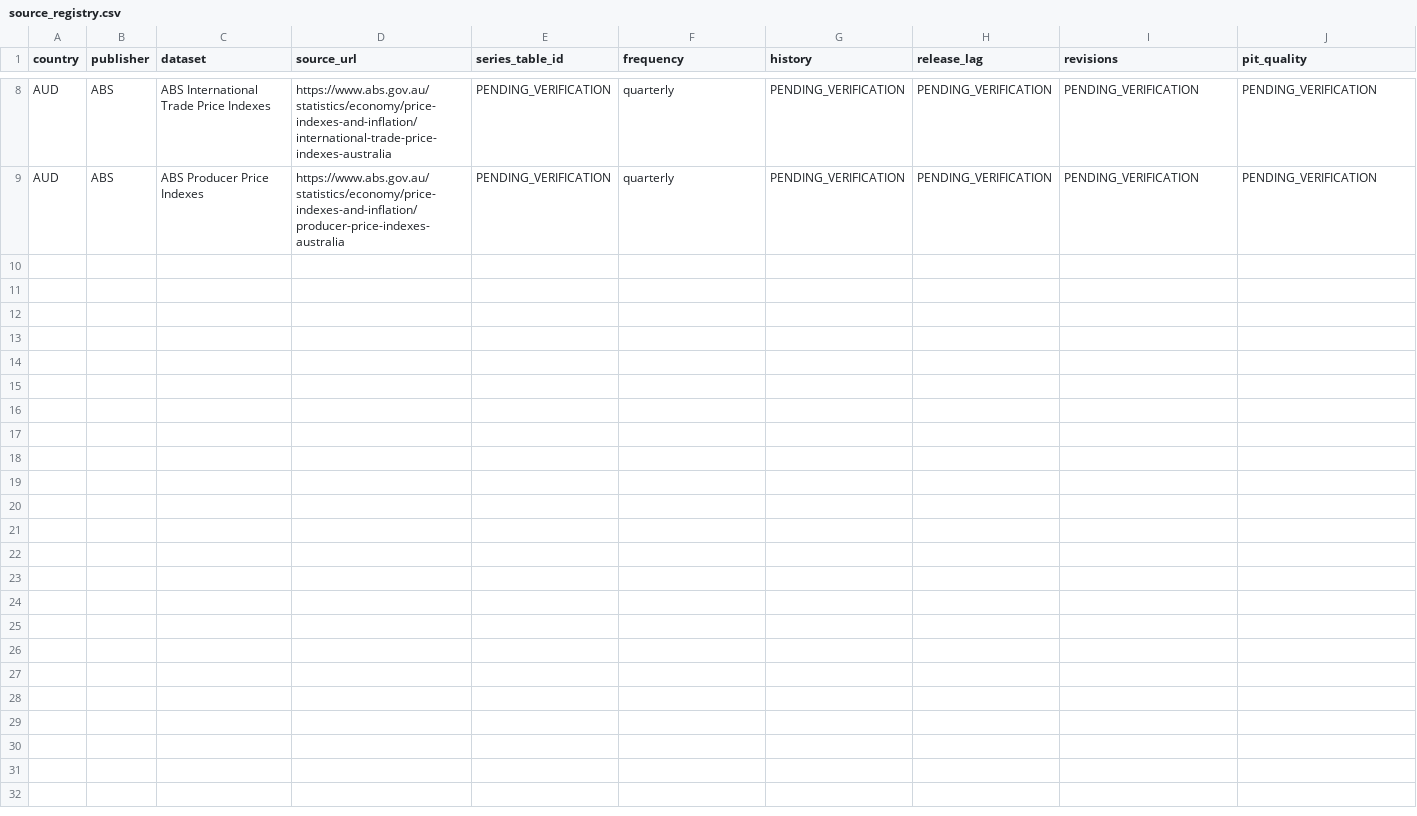
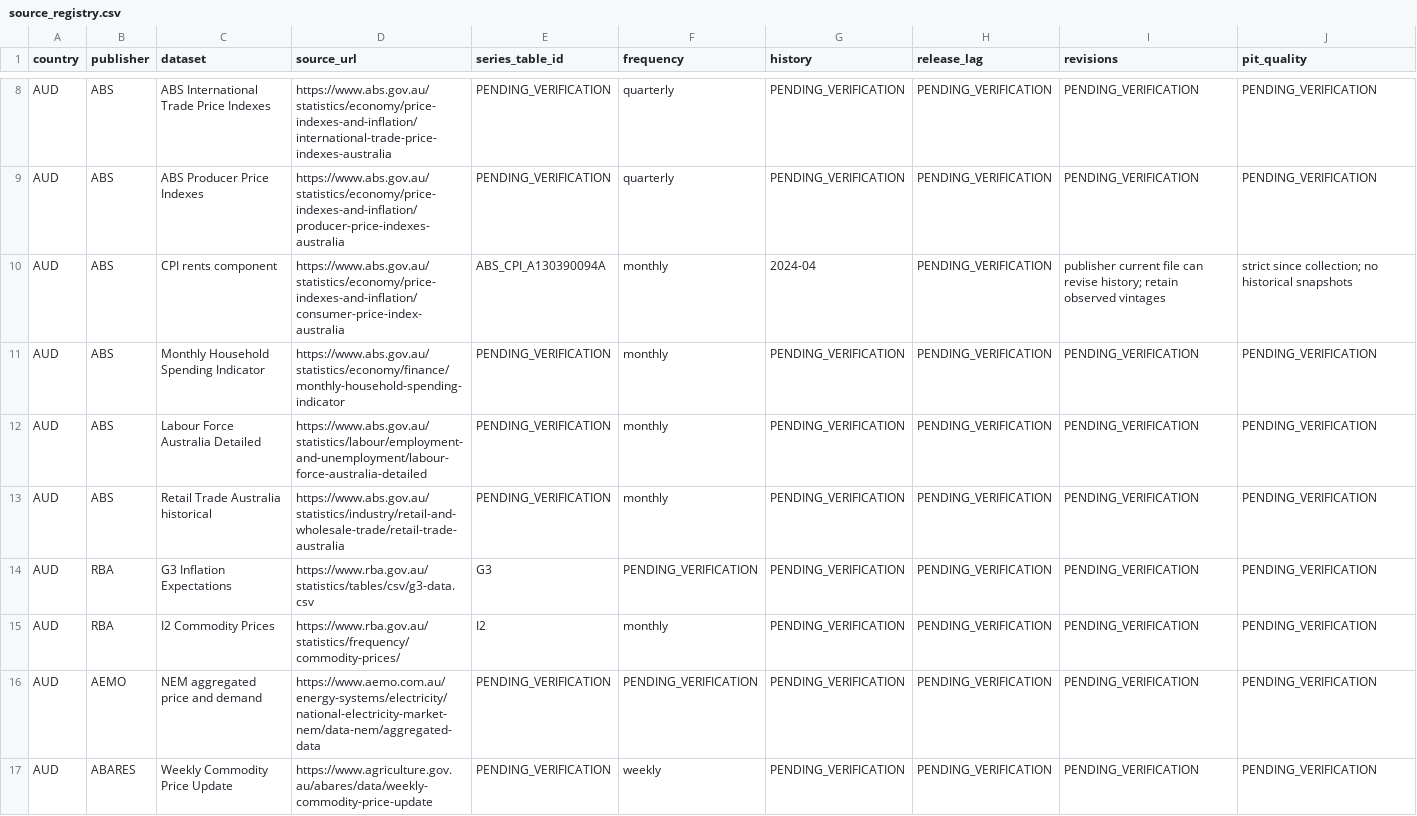
Before and after one commit to lucasweber1202/au_inflation_predictors, a CSV file: source_registry.csv, drawn as a sheet; only a part is shown, gaps mark what is left out; rows hold the shown columns only; the diff names each change by its address in the sheet, - before the commit and + after, or states it on an @@ line.

```diff
--- a/source_registry.csv
+++ b/source_registry.csv
+row 10: AUD | ABS | CPI rents component | https://www.abs.gov.au/statistics/economy/price-indexes-and-inflation/consumer-price-index-australia | ABS_CPI_A130390094A | monthly | 2024-04 | PENDING_VERIFICATION | publisher current file can revise history; retain observed vintages | strict since collection; no historical snapshots
+row 11: AUD | ABS | Monthly Household Spending Indicator | https://www.abs.gov.au/statistics/economy/finance/monthly-household-spending-indicator | PENDING_VERIFICATION | monthly | PENDING_VERIFICATION | PENDING_VERIFICATION | PENDING_VERIFICATION | PENDING_VERIFICATION
+row 12: AUD | ABS | Labour Force Australia Detailed | https://www.abs.gov.au/statistics/labour/employment-and-unemployment/labour-force-australia-detailed | PENDING_VERIFICATION | monthly | PENDING_VERIFICATION | PENDING_VERIFICATION | PENDING_VERIFICATION | PENDING_VERIFICATION
+row 13: AUD | ABS | Retail Trade Australia historical | https://www.abs.gov.au/statistics/industry/retail-and-wholesale-trade/retail-trade-australia | PENDING_VERIFICATION | monthly | PENDING_VERIFICATION | PENDING_VERIFICATION | PENDING_VERIFICATION | PENDING_VERIFICATION
+row 14: AUD | RBA | G3 Inflation Expectations | https://www.rba.gov.au/statistics/tables/csv/g3-data.csv | G3 | PENDING_VERIFICATION | PENDING_VERIFICATION | PENDING_VERIFICATION | PENDING_VERIFICATION | PENDING_VERIFICATION
+row 15: AUD | RBA | I2 Commodity Prices | https://www.rba.gov.au/statistics/frequency/commodity-prices/ | I2 | monthly | PENDING_VERIFICATION | PENDING_VERIFICATION | PENDING_VERIFICATION | PENDING_VERIFICATION
+row 16: AUD | AEMO | NEM aggregated price and demand | https://www.aemo.com.au/energy-systems/electricity/national-electricity-market-nem/data-nem/aggregated-data | PENDING_VERIFICATION | PENDING_VERIFICATION | PENDING_VERIFICATION | PENDING_VERIFICATION | PENDING_VERIFICATION | PENDING_VERIFICATION
+row 17: AUD | ABARES | Weekly Commodity Price Update | https://www.agriculture.gov.au/abares/data/weekly-commodity-price-update | PENDING_VERIFICATION | weekly | PENDING_VERIFICATION | PENDING_VERIFICATION | PENDING_VERIFICATION | PENDING_VERIFICATION
```
Also changed, not shown: predictor_map.csv, universe.csv, 10 other files.
